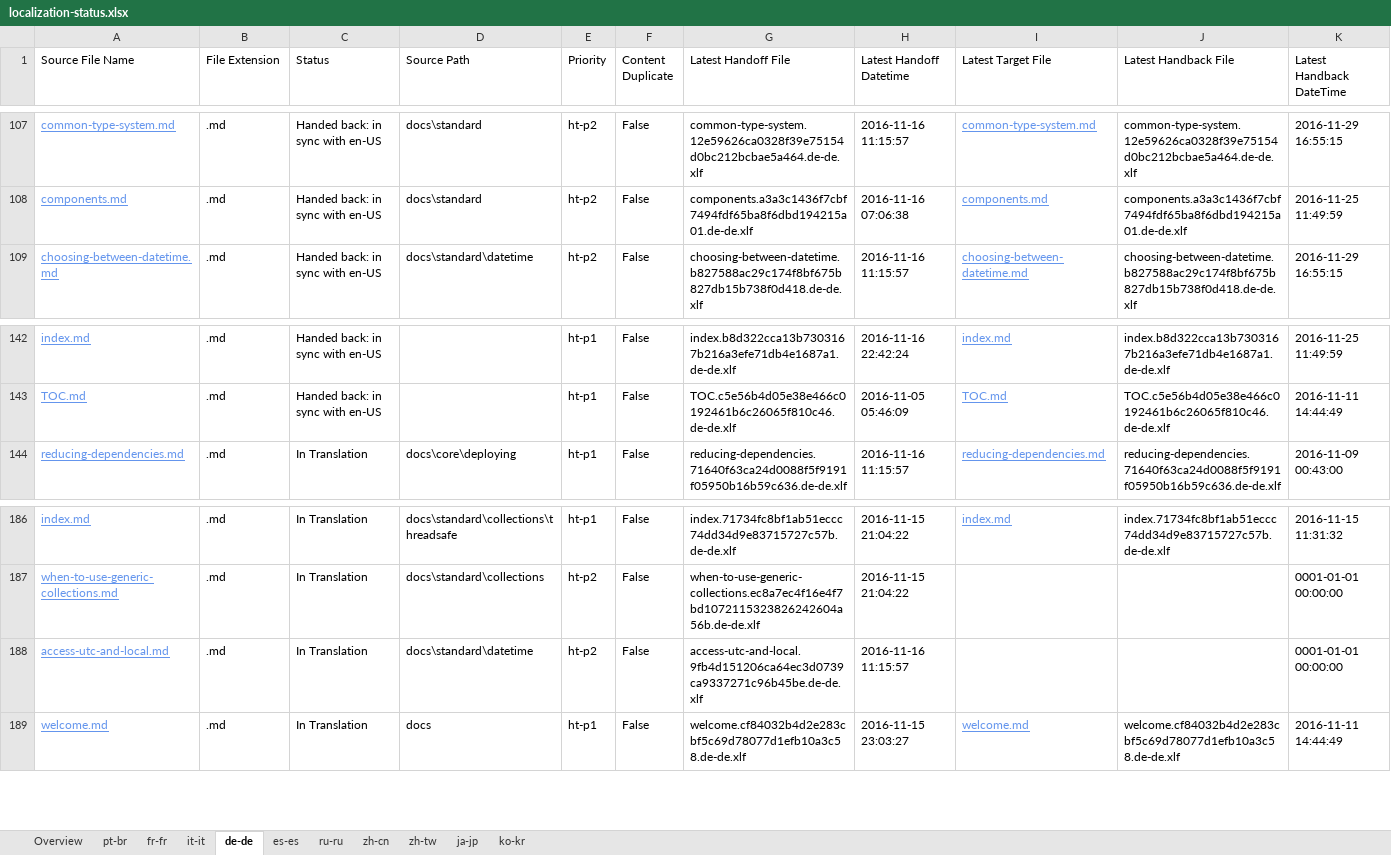
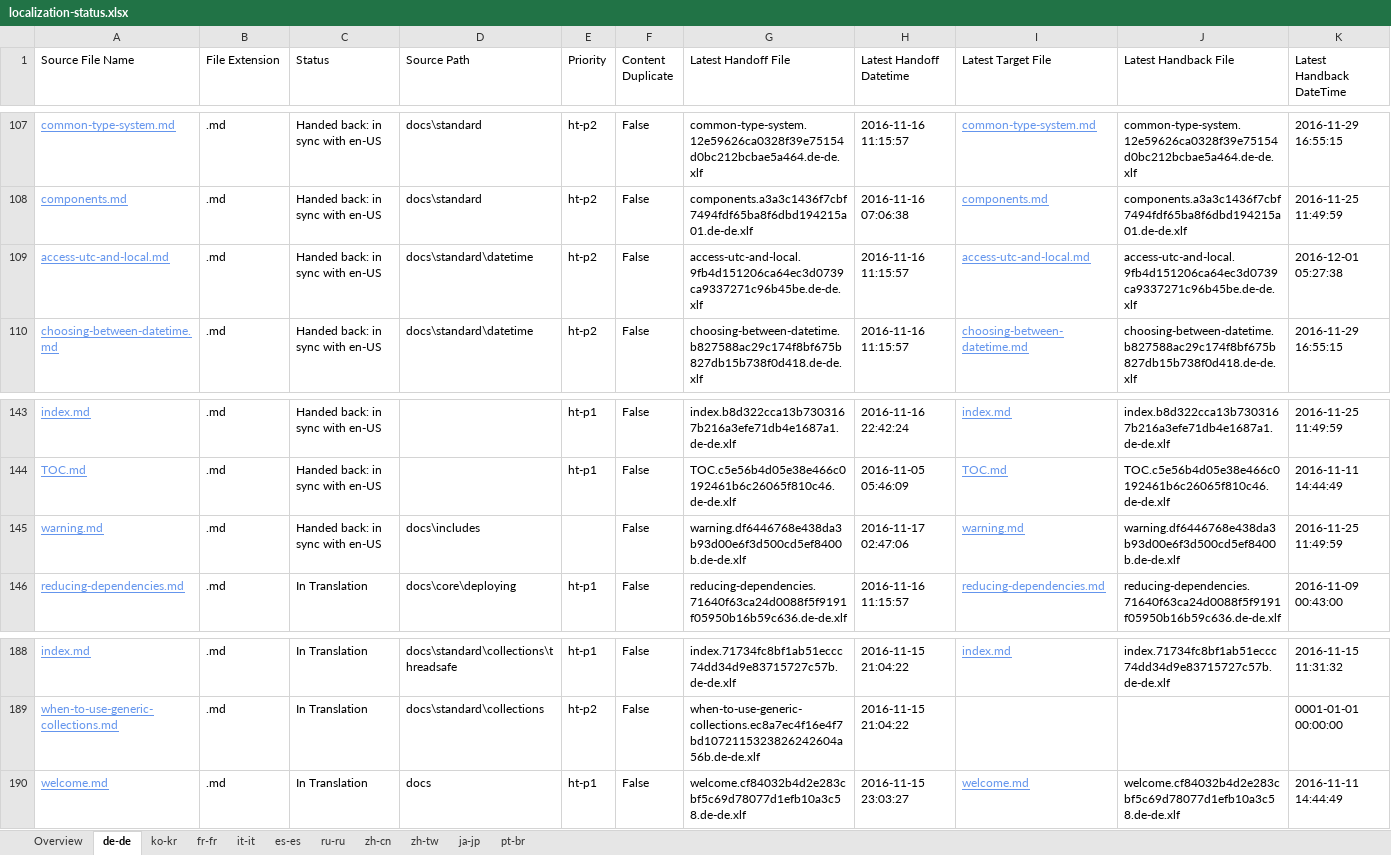
Before and after one commit to openpublishoperation/docs.handback, an Excel workbook: ol-handback/dotnet/docs/master/localization-status.xlsx, sheet de-de, drawn as a sheet; only a part is shown, gaps mark what is left out; values as stored, in another font and other column widths than the file's, no borders; table styles not drawn; removed rows and columns are numbered as before the commit, all else as after; rows hold the shown columns only; the diff names each change by its address in the sheet, - before the commit and + after, or states it on an @@ line.

```diff
--- a/ol-handback/dotnet/docs/master/localization-status.xlsx (sheet de-de)
+++ b/ol-handback/dotnet/docs/master/localization-status.xlsx (sheet de-de)
@@ sheet tab order changed: Overview | de-de | ko-kr | fr-fr | it-it | es-es | ru-ru | zh-cn | zh-tw | ja-jp | pt-br @@
+row 109: access-utc-and-local.md | .md | Handed back: in sync with en-US | docs\standard\datetime | ht-p2 | False | access-utc-and-local.9fb4d151206ca64ec3d0739ca9337271c96b45be.de-de.xlf | 2016-11-16 11:15:57 | access-utc-and-local.md | access-utc-and-local.9fb4d151206ca64ec3d0739ca9337271c96b45be.de-de.xlf | 2016-12-01 05:27:38
+row 145: warning.md | .md | Handed back: in sync with en-US | docs\includes |  | False | warning.df6446768e438da3b93d00e6f3d500cd5ef8400b.de-de.xlf | 2016-11-17 02:47:06 | warning.md | warning.df6446768e438da3b93d00e6f3d500cd5ef8400b.de-de.xlf | 2016-11-25 11:49:59
-row 188: access-utc-and-local.md | .md | In Translation | docs\standard\datetime | ht-p2 | False | access-utc-and-local.9fb4d151206ca64ec3d0739ca9337271c96b45be.de-de.xlf | 2016-11-16 11:15:57 |  |  | 0001-01-01 00:00:00
```
Also changed, not shown: sheet Overview, sheet ko-kr, sheet pt-br, ol-handback/dotnet/docs/master/handback-status.xlsx.
